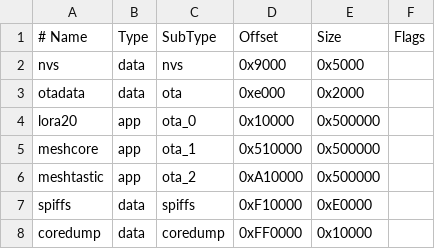
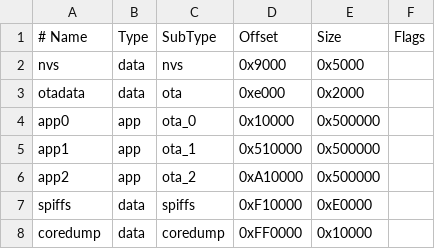
Before and after one commit to hattimon/lora20-firmware, a CSV file: triboot_16MB.csv, drawn as a sheet.

Commit message:
Fix Heltec join on triboot layout

```diff
--- a/triboot_16MB.csv
+++ b/triboot_16MB.csv
@@ -3,5 +3,5 @@ nvs,           data, nvs,     0x9000,   0x5000,
 otadata,       data, ota,     0xe000,   0x2000,
-lora20,        app,  ota_0,   0x10000,  0x500000,
-meshcore,      app,  ota_1,   0x510000, 0x500000,
-meshtastic,    app,  ota_2,   0xA10000, 0x500000,
+app0,          app,  ota_0,   0x10000,  0x500000,
+app1,          app,  ota_1,   0x510000, 0x500000,
+app2,          app,  ota_2,   0xA10000, 0x500000,
 spiffs,        data, spiffs,  0xF10000, 0xE0000,
```
Also changed, not shown: 1 other file.
